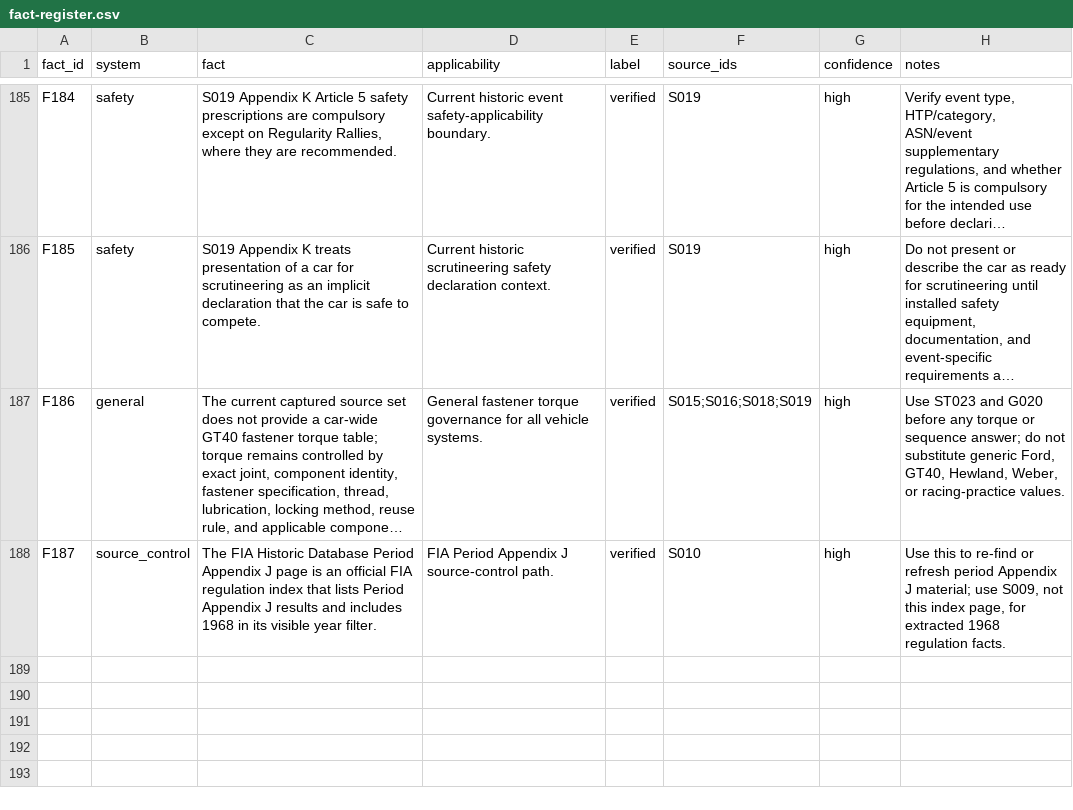
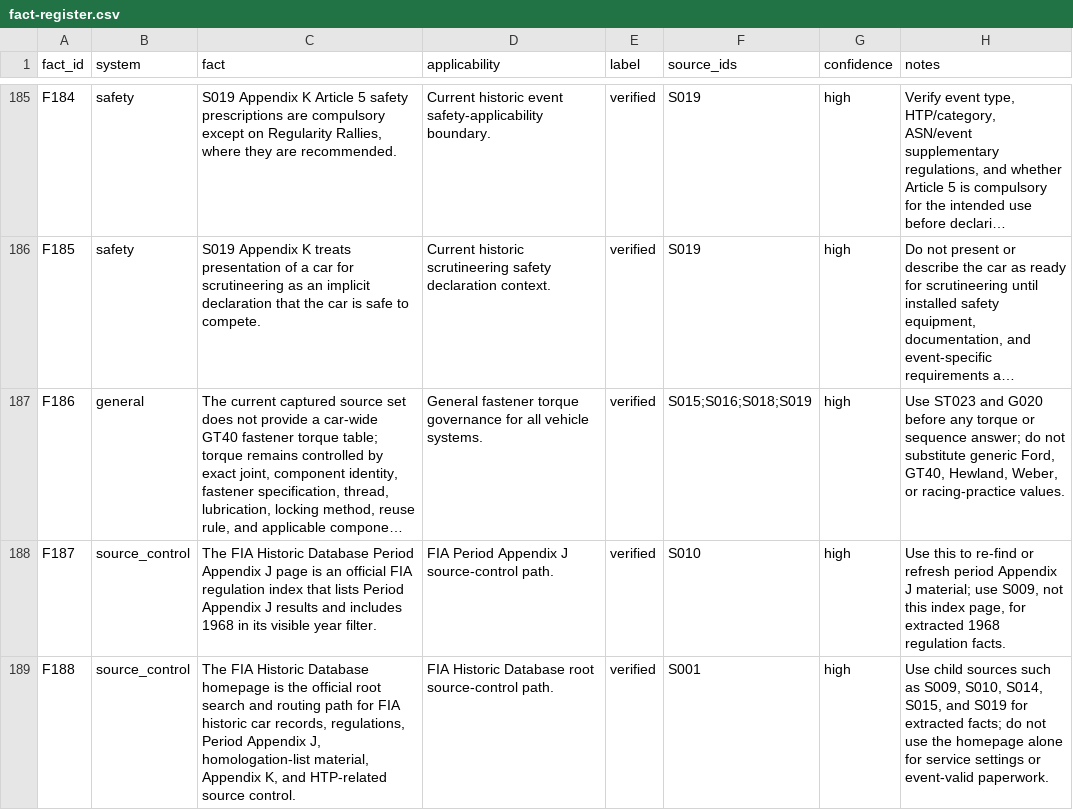
Before and after one commit to wanderingmoo/master-mechanic, a CSV file: knowledge/data/fact-register.csv, drawn as a sheet; only a part is shown, gaps mark what is left out; long unchanged cells end in …; the diff names each change by its address in the sheet, - before the commit and + after, or states it on an @@ line.

Commit message:
Add FIA Historic Database source note

```diff
--- a/knowledge/data/fact-register.csv
+++ b/knowledge/data/fact-register.csv
+row 189: F188 | source_control | The FIA Historic Database homepage is the official root search and routing path for FIA historic car records, regulations, Period Appendix J, homologation-list material, Appendix K, and HTP-related source control. | FIA Historic Database root source-control path. | verified | S001 | high | Use child sources such as S009, S010, S014, S015, and S019 for extracted facts; do not use the homepage alone for service settings or event-valid paperwork.
```
Also changed, not shown: 3 other files.
